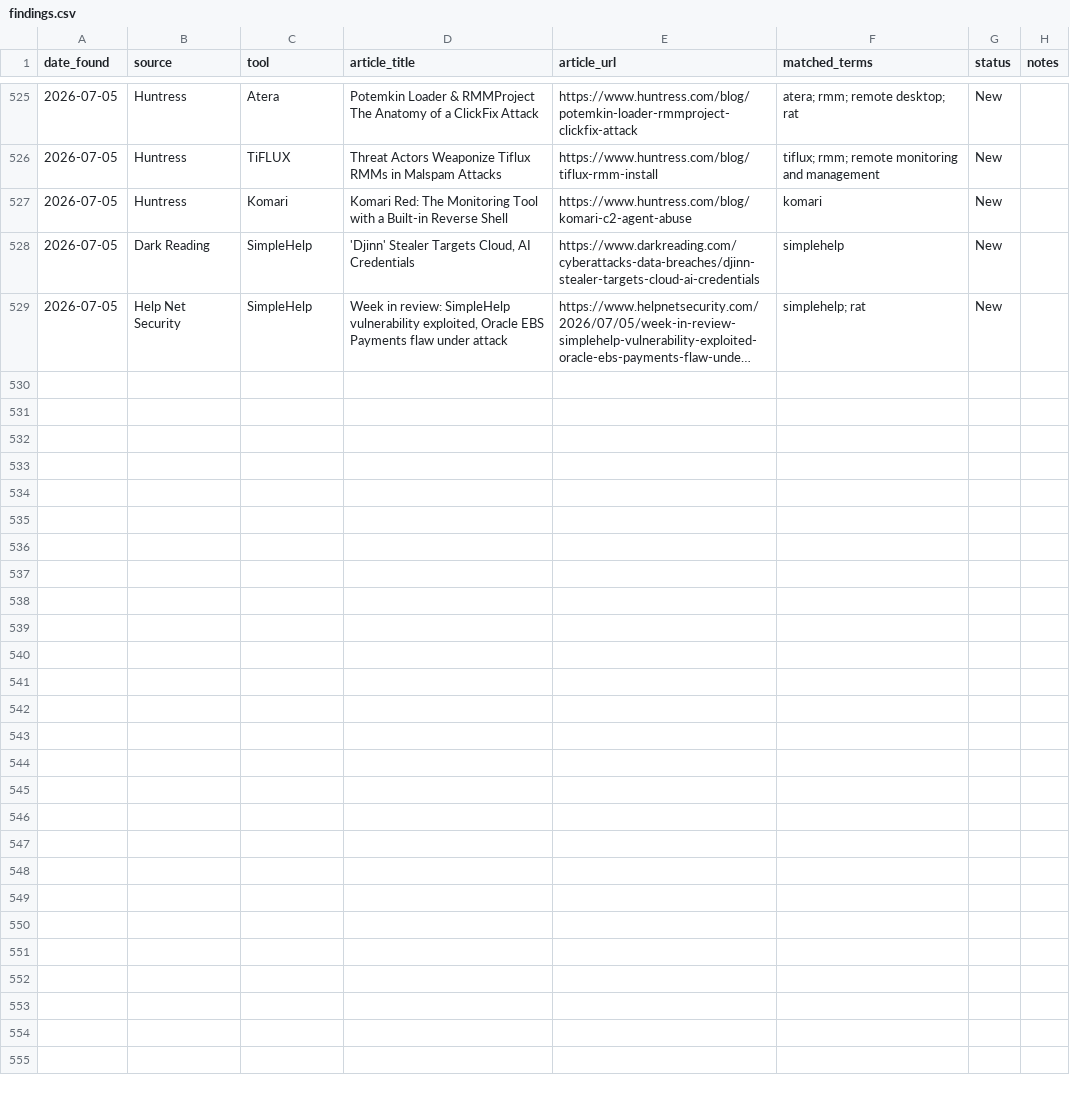
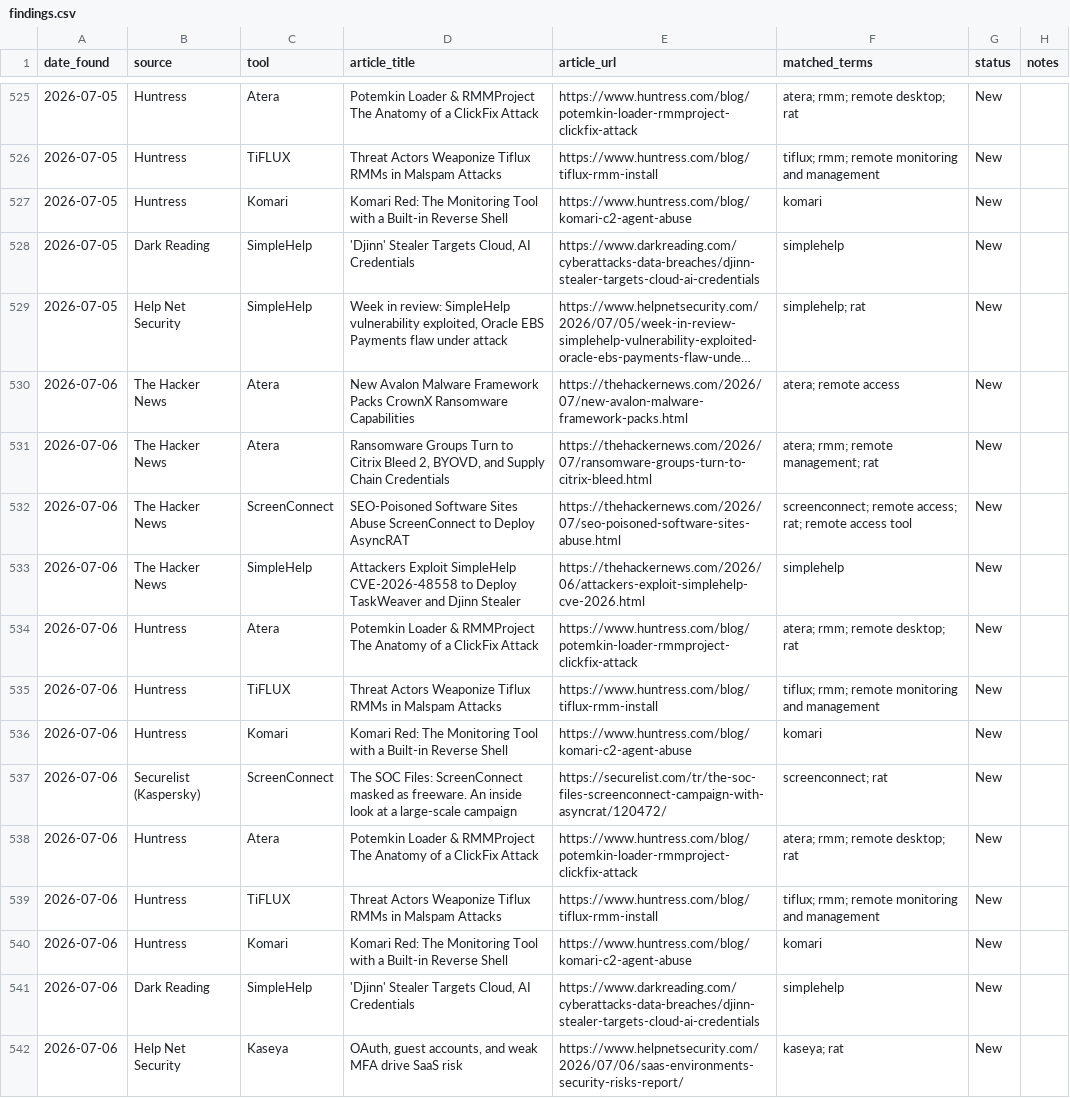
Before and after one commit to Threat-Hunting-Journal/RMM-Tool-Tracking, a CSV file: docs/findings.csv, drawn as a sheet; only a part is shown, gaps mark what is left out; long unchanged cells end in …; the diff names each change by its address in the sheet, - before the commit and + after, or states it on an @@ line.

```diff
--- a/docs/findings.csv
+++ b/docs/findings.csv
+row 530: 2026-07-06 | The Hacker News | Atera | New Avalon Malware Framework Packs CrownX Ransomware Capabilities | https://thehackernews.com/2026/07/new-avalon-malware-framework-packs.html | atera; remote access | New
+row 531: 2026-07-06 | The Hacker News | Atera | Ransomware Groups Turn to Citrix Bleed 2, BYOVD, and Supply Chain Credentials | https://thehackernews.com/2026/07/ransomware-groups-turn-to-citrix-bleed.html | atera; rmm; remote management; rat | New
+row 532: 2026-07-06 | The Hacker News | ScreenConnect | SEO-Poisoned Software Sites Abuse ScreenConnect to Deploy AsyncRAT | https://thehackernews.com/2026/07/seo-poisoned-software-sites-abuse.html | screenconnect; remote access; rat; remote access tool | New
+row 533: 2026-07-06 | The Hacker News | SimpleHelp | Attackers Exploit SimpleHelp CVE-2026-48558 to Deploy TaskWeaver and Djinn Stealer | https://thehackernews.com/2026/06/attackers-exploit-simplehelp-cve-2026.html | simplehelp | New
+row 534: 2026-07-06 | Huntress | Atera | Potemkin Loader & RMMProject The Anatomy of a ClickFix Attack | https://www.huntress.com/blog/potemkin-loader-rmmproject-clickfix-attack | atera; rmm; remote desktop; rat | New
+row 535: 2026-07-06 | Huntress | TiFLUX | Threat Actors Weaponize Tiflux RMMs in Malspam Attacks | https://www.huntress.com/blog/tiflux-rmm-install | tiflux; rmm; remote monitoring and management | New
+row 536: 2026-07-06 | Huntress | Komari | Komari Red: The Monitoring Tool with a Built-in Reverse Shell | https://www.huntress.com/blog/komari-c2-agent-abuse | komari | New
+row 537: 2026-07-06 | Securelist (Kaspersky) | ScreenConnect | The SOC Files: ScreenConnect masked as freeware. An inside look at a large-scale campaign | https://securelist.com/tr/the-soc-files-screenconnect-campaign-with-asyncrat/120472/ | screenconnect; rat | New
+row 538: 2026-07-06 | Huntress | Atera | Potemkin Loader & RMMProject The Anatomy of a ClickFix Attack | https://www.huntress.com/blog/potemkin-loader-rmmproject-clickfix-attack | atera; rmm; remote desktop; rat | New
+row 539: 2026-07-06 | Huntress | TiFLUX | Threat Actors Weaponize Tiflux RMMs in Malspam Attacks | https://www.huntress.com/blog/tiflux-rmm-install | tiflux; rmm; remote monitoring and management | New
+row 540: 2026-07-06 | Huntress | Komari | Komari Red: The Monitoring Tool with a Built-in Reverse Shell | https://www.huntress.com/blog/komari-c2-agent-abuse | komari | New
+row 541: 2026-07-06 | Dark Reading | SimpleHelp | 'Djinn' Stealer Targets Cloud, AI Credentials | https://www.darkreading.com/cyberattacks-data-breaches/djinn-stealer-targets-cloud-ai-credentials | simplehelp | New
+row 542: 2026-07-06 | Help Net Security | Kaseya | OAuth, guest accounts, and weak MFA drive SaaS risk | https://www.helpnetsecurity.com/2026/07/06/saas-environments-security-risks-report/ | kaseya; rat | New
```
Also changed, not shown: docs/tool_summary.csv, findings.csv, 1 other file.
